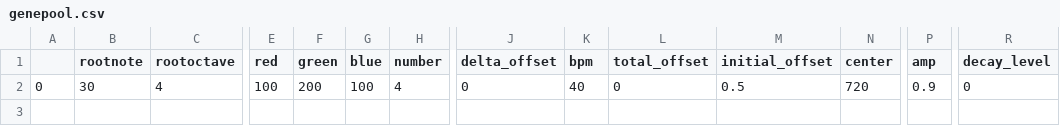
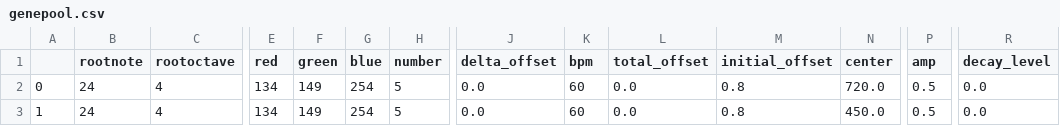
Before and after one commit to jhuebotter/evo-art, a CSV file: genepool.csv, drawn as a sheet; only a part is shown, gaps mark what is left out; rows hold the shown columns only; the diff names each change by its address in the sheet, - before the commit and + after, or states it on an @@ line.

```diff
--- a/genepool.csv
+++ b/genepool.csv
-B2 (rootnote): 30
+B2 (rootnote): 24
-E2 (red): 100
+E2 (red): 134
-F2 (green): 200
+F2 (green): 149
-G2 (blue): 100
+G2 (blue): 254
-H2 (number): 4
+H2 (number): 5
-J2 (delta_offset): 0
+J2 (delta_offset): 0.0
-K2 (bpm): 40
+K2 (bpm): 60
-L2 (total_offset): 0
+L2 (total_offset): 0.0
-M2 (initial_offset): 0.5
+M2 (initial_offset): 0.8
-N2 (center): 720
+N2 (center): 720.0
-P2 (amp): 0.9
+P2 (amp): 0.5
-R2 (decay_level): 0
+R2 (decay_level): 0.0
+row 3: 1 | 24 | 4 | 134 | 149 | 254 | 5 | 0.0 | 60 | 0.0 | 0.8 | 450.0 | 0.5 | 0.0
```
Also changed, not shown: 1 other file.
